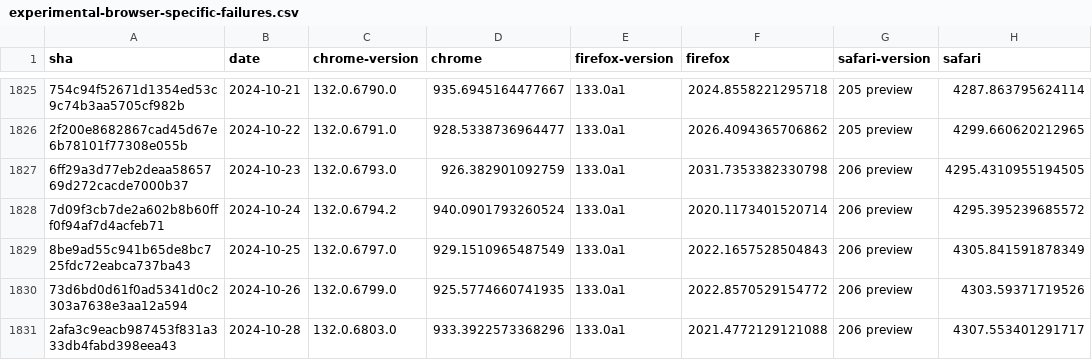
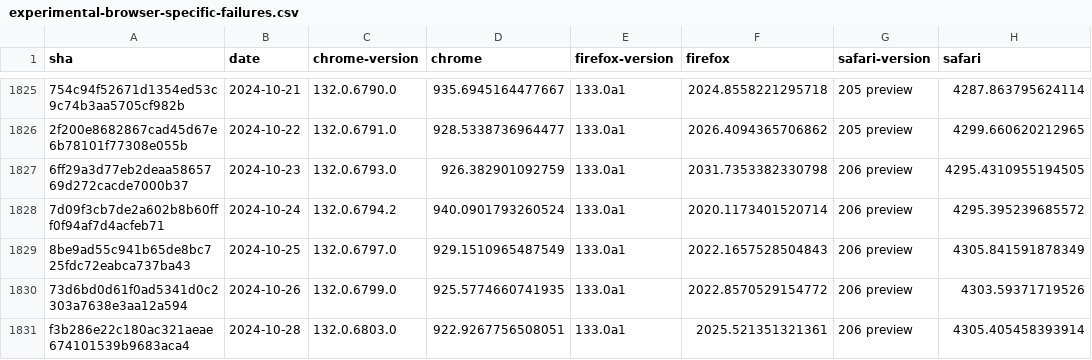
Before and after one commit to gsnedders/results-analysis, a CSV file: data/experimental-browser-specific-failures.csv, drawn as a sheet; only a part is shown, gaps mark what is left out; the diff names each change by its address in the sheet, - before the commit and + after, or states it on an @@ line.

```diff
--- a/data/experimental-browser-specific-failures.csv
+++ b/data/experimental-browser-specific-failures.csv
-A1831 (sha): 2afa3c9eacb987453f831a333db4fabd398eea43
+A1831 (sha): f3b286e22c180ac321aeae674101539b9683aca4
-D1831 (chrome): 933.3922573368296
+D1831 (chrome): 922.9267756508051
-F1831 (firefox): 2021.4772129121088
+F1831 (firefox): 2025.521351321361
-H1831 (safari): 4307.553401291717
+H1831 (safari): 4305.405458393914
```
Also changed, not shown: data/interop-2023/interop-2023-experimental-v2.csv, data/interop-2024/interop-2024-experimental-v2.csv.
